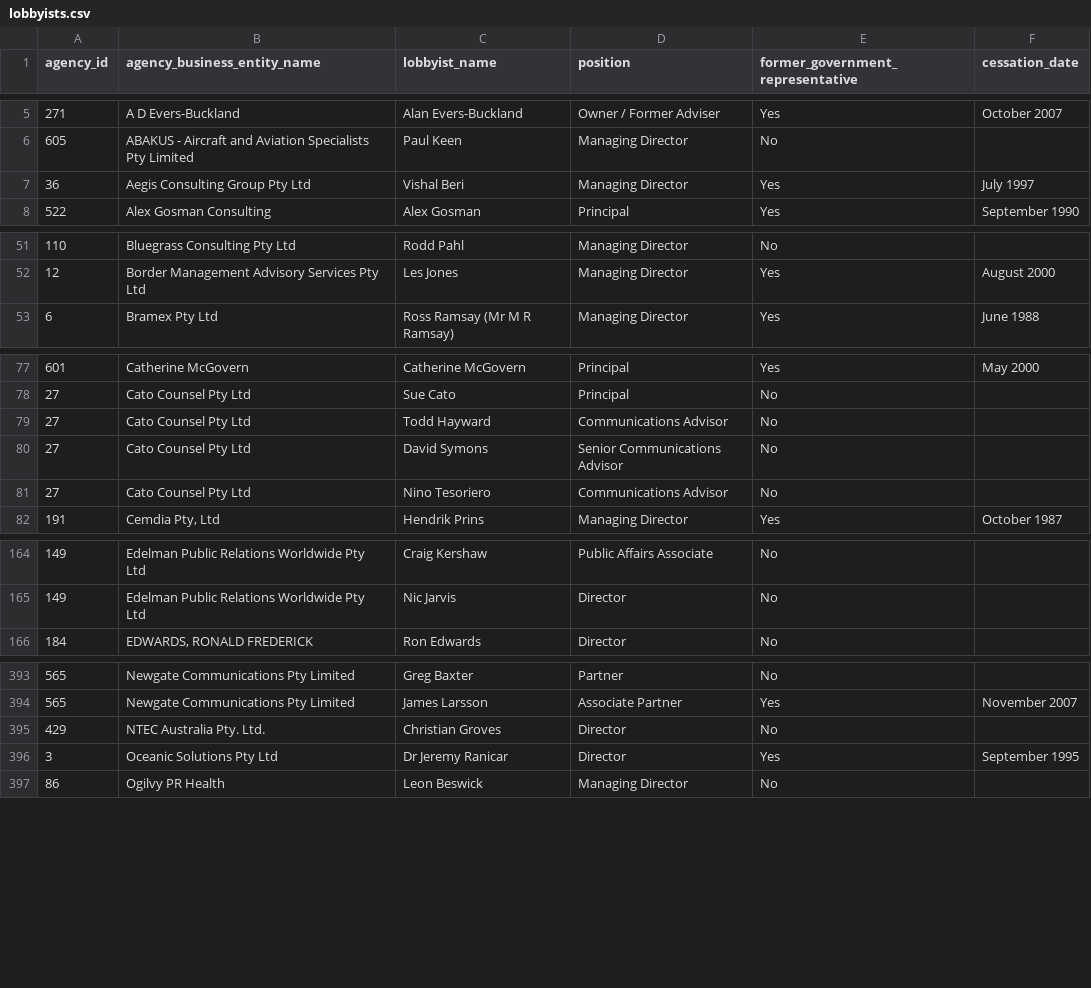
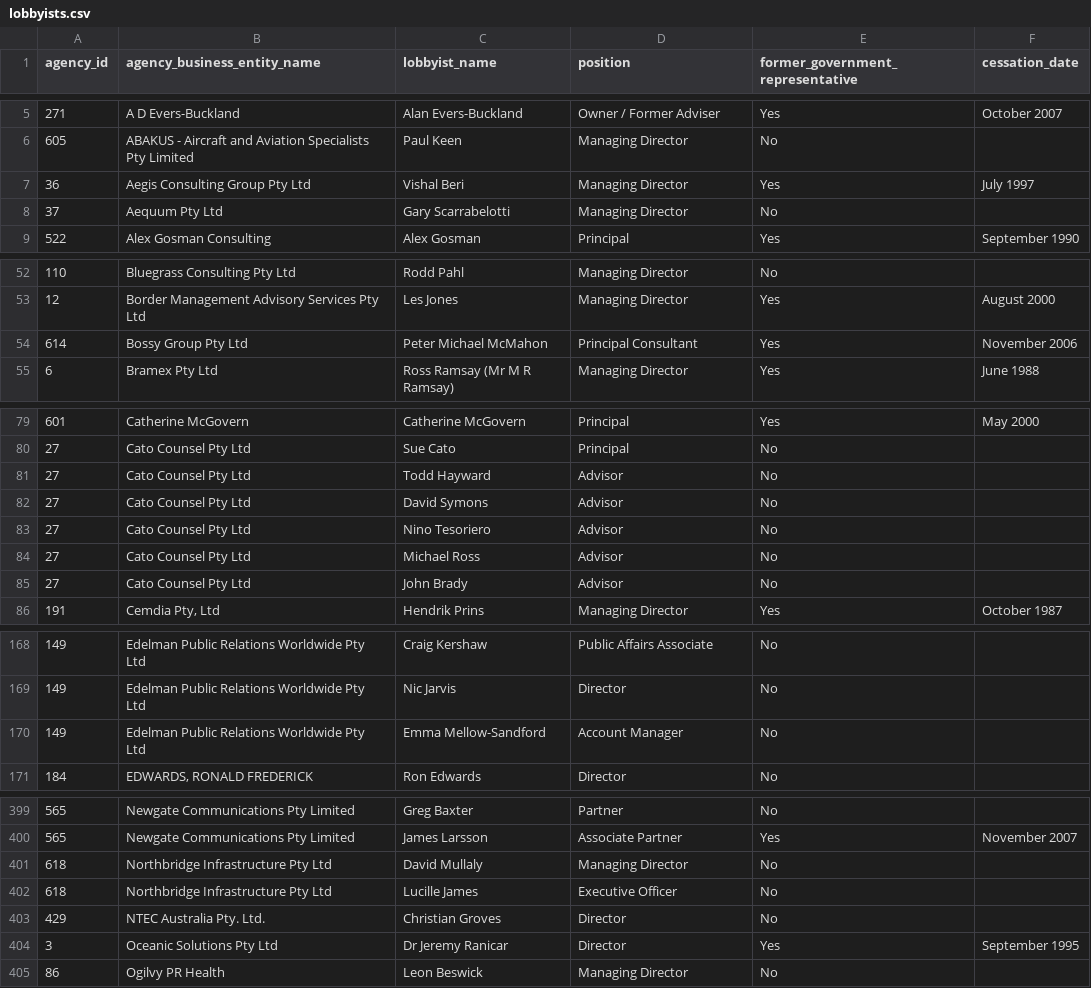
Before and after one commit to henare/australian_government_lobbyists_register, a CSV file: lobbyists.csv, drawn as a sheet; only a part is shown, gaps mark what is left out; the diff covers the shown part only.

```diff
--- a/lobbyists.csv
+++ b/lobbyists.csv
@@ -7,2 +7,3 @@ agency_id,agency_business_entity_name,lobbyist_name,position,former_government_r
 36,Aegis Consulting Group Pty Ltd,Vishal Beri,Managing Director,Yes,July 1997
+37,Aequum Pty Ltd,Gary Scarrabelotti,Managing Director,No,""
 522,Alex Gosman Consulting,Alex Gosman,Principal,Yes,September 1990
@@ -52,2 +53,3 @@ agency_id,agency_business_entity_name,lobbyist_name,position,former_government_r
 12,Border Management Advisory Services Pty Ltd,Les Jones,Managing Director,Yes,August 2000
+614,Bossy Group Pty Ltd,Peter Michael McMahon,Principal Consultant,Yes,November 2006
 6,Bramex Pty Ltd,Ross Ramsay (Mr M R Ramsay),Managing Director,Yes,June 1988
@@ -78,5 +80,7 @@ agency_id,agency_business_entity_name,lobbyist_name,position,former_government_r
 27,Cato Counsel Pty Ltd,Sue Cato,Principal,No,""
-27,Cato Counsel Pty Ltd,Todd Hayward,Communications Advisor,No,""
-27,Cato Counsel Pty Ltd,David Symons,Senior Communications Advisor,No,""
-27,Cato Counsel Pty Ltd,Nino Tesoriero,Communications Advisor,No,""
+27,Cato Counsel Pty Ltd,Todd Hayward,Advisor,No,""
+27,Cato Counsel Pty Ltd,David Symons,Advisor,No,""
+27,Cato Counsel Pty Ltd,Nino Tesoriero,Advisor,No,""
+27,Cato Counsel Pty Ltd,Michael Ross,Advisor,No,""
+27,Cato Counsel Pty Ltd,John Brady,Advisor,No,""
 191,"Cemdia Pty, Ltd",Hendrik Prins,Managing Director,Yes,October 1987
@@ -165,2 +169,3 @@ agency_id,agency_business_entity_name,lobbyist_name,position,former_government_r
 149,Edelman Public Relations Worldwide Pty Ltd,Nic Jarvis,Director,No,""
+149,Edelman Public Relations Worldwide Pty Ltd,Emma Mellow-Sandford,Account Manager,No,""
 184,"EDWARDS, RONALD FREDERICK",Ron Edwards,Director,No,""
@@ -394,2 +400,4 @@ agency_id,agency_business_entity_name,lobbyist_name,position,former_government_r
 565,Newgate Communications Pty Limited,James Larsson,Associate Partner,Yes,November 2007
+618,Northbridge Infrastructure Pty Ltd,David Mullaly,Managing Director,No,""
+618,Northbridge Infrastructure Pty Ltd,Lucille James,Executive Officer,No,""
 429,NTEC Australia Pty. Ltd.,Christian Groves,Director,No,""
```
Also changed, not shown: 1 added row and 4 edited cells elsewhere in this file, agencies.csv, clients.csv, 1 other file.
